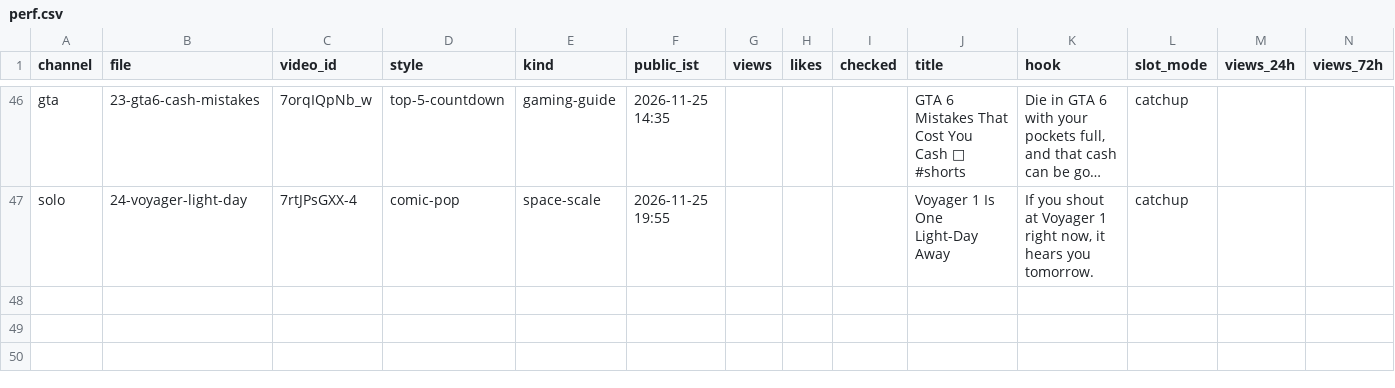
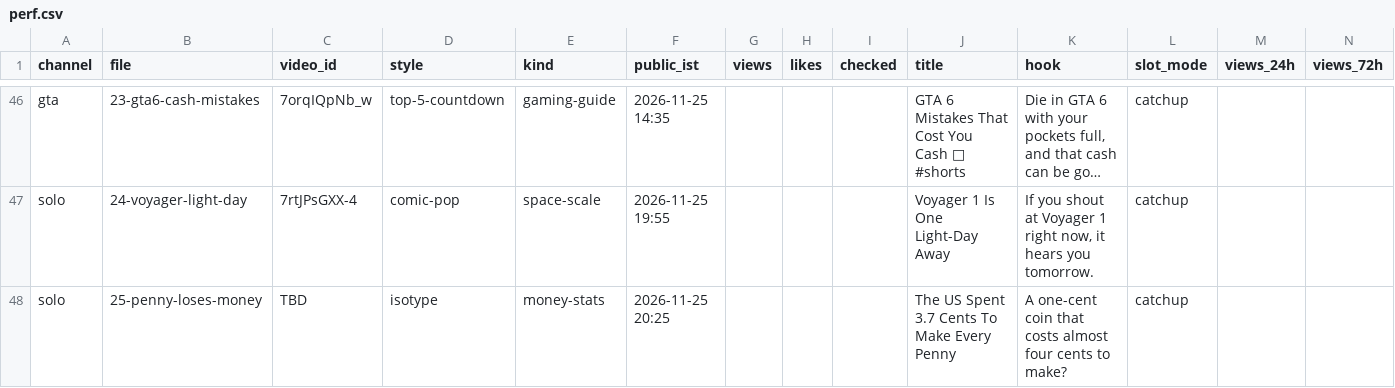
Before and after one commit to ffrastogi737-art/Faltu, a CSV file: shorts-out/perf.csv, drawn as a sheet; only a part is shown, gaps mark what is left out; long unchanged cells end in …; the diff names each change by its address in the sheet, - before the commit and + after, or states it on an @@ line.

```diff
--- a/shorts-out/perf.csv
+++ b/shorts-out/perf.csv
+row 48: solo | 25-penny-loses-money | TBD | isotype | money-stats | 2026-11-25 20:25 |  |  |  | The US Spent 3.7 Cents To Make Every Penny | A one-cent coin that costs almost four cents to make? | catchup
```
Also changed, not shown: 31 other files.
